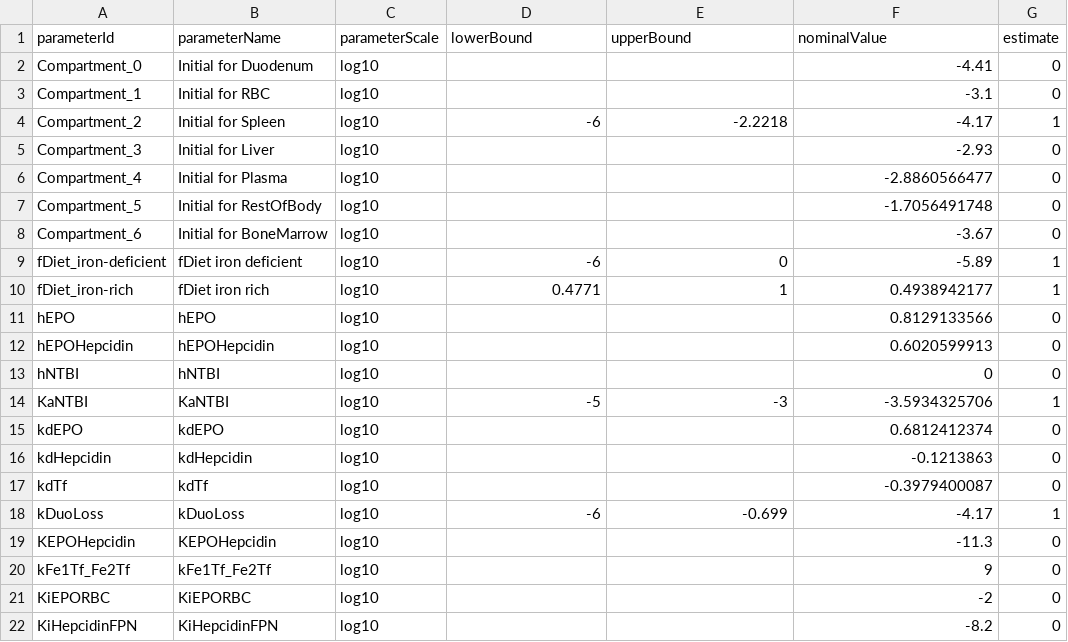
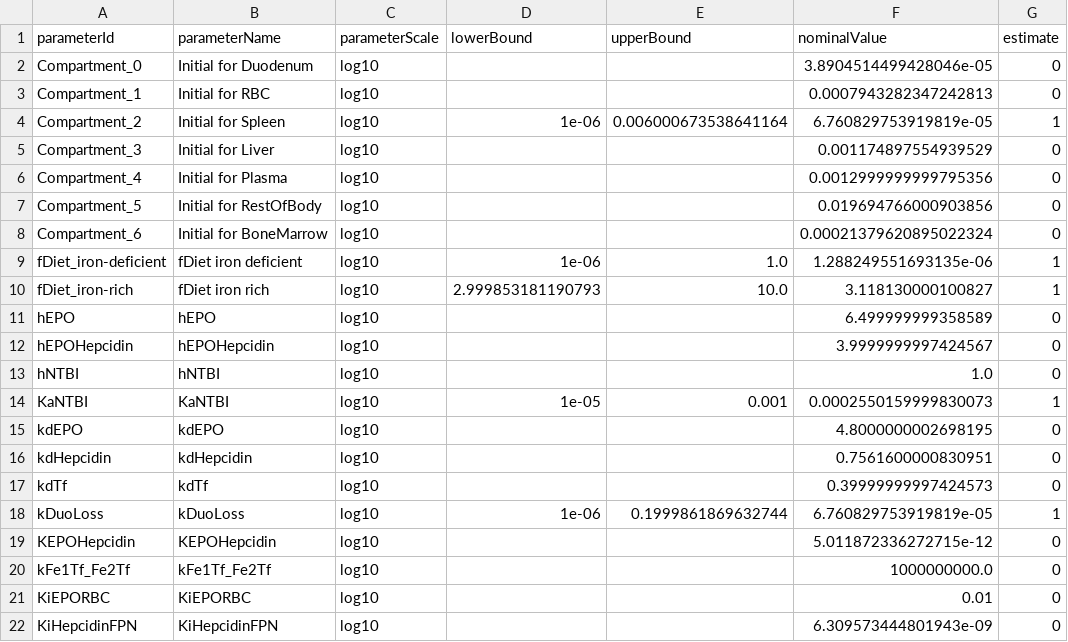
Before and after one commit to erikadudki/Benchmark-Models, a TSV file: hackathon_contributions_new_data_format/Parmar_PCB2019/parameters_Parmar_PCB2019.tsv, drawn as a sheet; only a part is shown; the diff covers the shown part only; the diff names each change by its address in the sheet, - before the commit and + after, or states it on an @@ line.

```diff
--- a/hackathon_contributions_new_data_format/Parmar_PCB2019/parameters_Parmar_PCB2019.tsv
+++ b/hackathon_contributions_new_data_format/Parmar_PCB2019/parameters_Parmar_PCB2019.tsv
-F2 (nominalValue): -4.41
+F2 (nominalValue): 3.8904514499428046e-05
-F3 (nominalValue): -3.1
+F3 (nominalValue): 0.0007943282347242813
-D4 (lowerBound): -6
+D4 (lowerBound): 1e-06
-E4 (upperBound): -2.2218
+E4 (upperBound): 0.006000673538641164
-F4 (nominalValue): -4.17
+F4 (nominalValue): 6.760829753919819e-05
-F5 (nominalValue): -2.93
+F5 (nominalValue): 0.001174897554939529
-F6 (nominalValue): -2.8860566477
+F6 (nominalValue): 0.0012999999999795356
-F7 (nominalValue): -1.7056491748
+F7 (nominalValue): 0.019694766000903856
-F8 (nominalValue): -3.67
+F8 (nominalValue): 0.00021379620895022324
-D9 (lowerBound): -6
+D9 (lowerBound): 1e-06
-E9 (upperBound): 0
+E9 (upperBound): 1.0
-F9 (nominalValue): -5.89
+F9 (nominalValue): 1.288249551693135e-06
-D10 (lowerBound): 0.4771
+D10 (lowerBound): 2.999853181190793
-E10 (upperBound): 1
+E10 (upperBound): 10.0
-F10 (nominalValue): 0.4938942177
+F10 (nominalValue): 3.118130000100827
-F11 (nominalValue): 0.8129133566
+F11 (nominalValue): 6.499999999358589
-F12 (nominalValue): 0.6020599913
+F12 (nominalValue): 3.9999999997424567
-F13 (nominalValue): 0
+F13 (nominalValue): 1.0
-D14 (lowerBound): -5
+D14 (lowerBound): 1e-05
-E14 (upperBound): -3
+E14 (upperBound): 0.001
-F14 (nominalValue): -3.5934325706
+F14 (nominalValue): 0.0002550159999830073
-F15 (nominalValue): 0.6812412374
+F15 (nominalValue): 4.8000000002698195
-F16 (nominalValue): -0.1213863
+F16 (nominalValue): 0.7561600000830951
-F17 (nominalValue): -0.3979400087
+F17 (nominalValue): 0.39999999997424573
-D18 (lowerBound): -6
+D18 (lowerBound): 1e-06
-E18 (upperBound): -0.699
+E18 (upperBound): 0.1999861869632744
-F18 (nominalValue): -4.17
+F18 (nominalValue): 6.760829753919819e-05
-F19 (nominalValue): -11.3
+F19 (nominalValue): 5.011872336272715e-12
-F20 (nominalValue): 9
+F20 (nominalValue): 1000000000.0
-F21 (nominalValue): -2
+F21 (nominalValue): 0.01
-F22 (nominalValue): -8.2
+F22 (nominalValue): 6.309573444801943e-09
```
Also changed, not shown: 38 edited cells elsewhere in this file, hackathon_contributions_new_data_format/Bachmann_MSB2011/parameters_Bachmann_MSB2011.tsv, hackathon_contributions_new_data_format/Beer_MolBioSystems2014/parameters_Beer_MolBioSystems2014.tsv, 16 other files.
